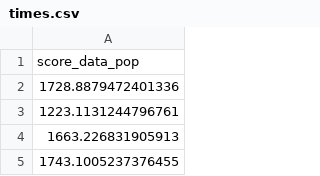
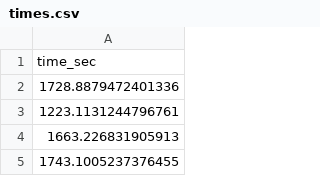
Before and after one commit to ST511-01/data, a CSV file: times.csv, drawn as a sheet; only a part is shown.

Commit message:
Update times.csv
update col name

```diff
--- a/times.csv
+++ b/times.csv
@@ -1,2 +1,2 @@
-score_data_pop
+time_sec
 1728.8879472401336
```
